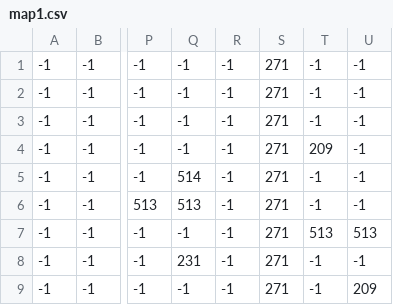
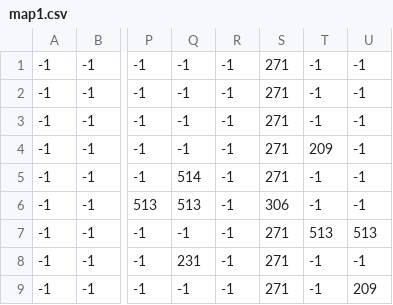
Before and after one commit to ietsnut/septic, a CSV file: source/map1.csv, drawn as a sheet; only a part is shown, gaps mark what is left out; the diff names each change by its address in the sheet, - before the commit and + after, or states it on an @@ line.

```diff
--- a/source/map1.csv
+++ b/source/map1.csv
-S6: 271
+S6: 306
```
Also changed, not shown: 2 other files.
